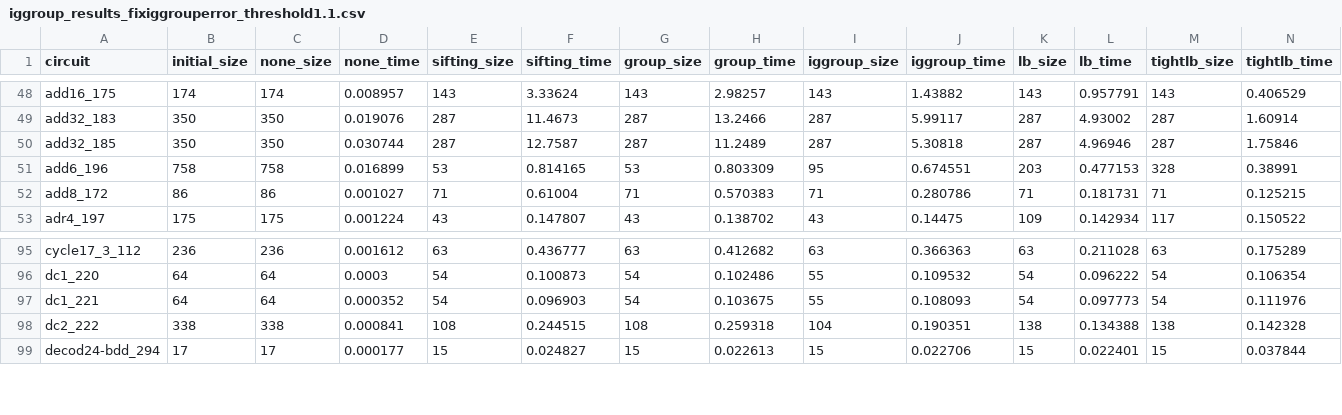
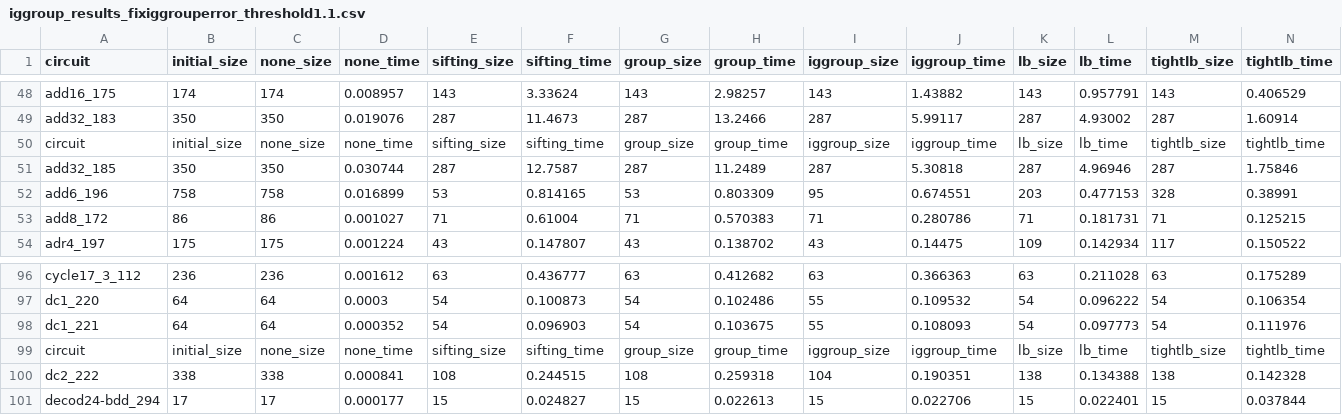
Before and after one commit to leeotus/initLTQMDD, a CSV file: iggroup_results_fixiggrouperror_threshold1.1.csv, drawn as a sheet; only a part is shown, gaps mark what is left out; rows hold the shown columns only; the diff names each change by its address in the sheet, - before the commit and + after, or states it on an @@ line.

Commit message:
new data

```diff
--- a/iggroup_results_fixiggrouperror_threshold1.1.csv
+++ b/iggroup_results_fixiggrouperror_threshold1.1.csv
+row 50: circuit | initial_size | none_size | none_time | sifting_size | sifting_time | group_size | group_time | iggroup_size | iggroup_time | lb_size | lb_time | tightlb_size | tightlb_time
+row 99: circuit | initial_size | none_size | none_time | sifting_size | sifting_time | group_size | group_time | iggroup_size | iggroup_time | lb_size | lb_time | tightlb_size | tightlb_time
```
Also changed, not shown: iggroup_results_bri4.csv, 2 other files.
